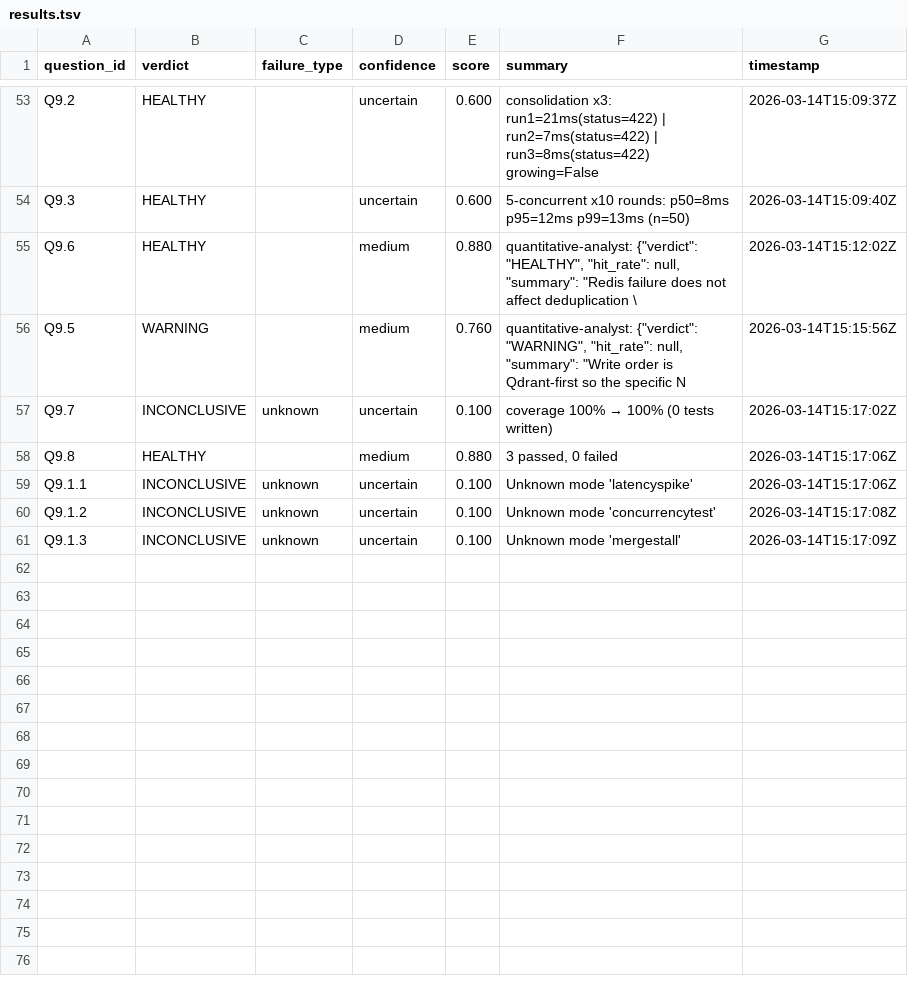
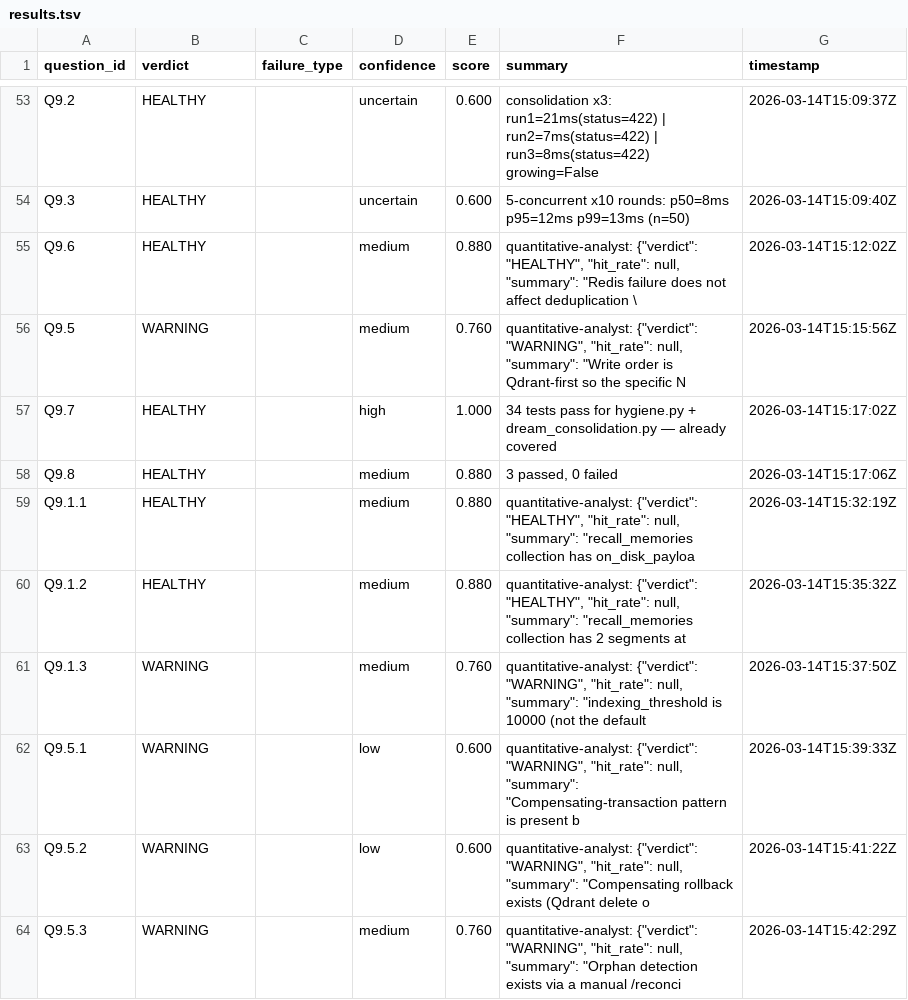
Before and after one commit to Nerfherder16/BrickLayer, a TSV file: projects/recall/results.tsv, drawn as a sheet; only a part is shown, gaps mark what is left out.

```diff
--- a/projects/recall/results.tsv
+++ b/projects/recall/results.tsv
@@ -56,6 +56,9 @@ Q9.6	HEALTHY		medium	0.880	quantitative-analyst: {"verdict": "HEALTHY", "hit_rat
 Q9.5	WARNING		medium	0.760	quantitative-analyst: {"verdict": "WARNING", "hit_rate": null, "summary": "Write order is Qdrant-first so the specific N	2026-03-14T15:15:56Z
-Q9.7	INCONCLUSIVE	unknown	uncertain	0.100	coverage 100% → 100% (0 tests written)	2026-03-14T15:17:02Z
+Q9.7	HEALTHY		high	1.000	34 tests pass for hygiene.py + dream_consolidation.py — already covered	2026-03-14T15:17:02Z
 Q9.8	HEALTHY		medium	0.880	3 passed, 0 failed	2026-03-14T15:17:06Z
-Q9.1.1	INCONCLUSIVE	unknown	uncertain	0.100	Unknown mode 'latencyspike'	2026-03-14T15:17:06Z
-Q9.1.2	INCONCLUSIVE	unknown	uncertain	0.100	Unknown mode 'concurrencytest'	2026-03-14T15:17:08Z
-Q9.1.3	INCONCLUSIVE	unknown	uncertain	0.100	Unknown mode 'mergestall'	2026-03-14T15:17:09Z
+Q9.1.1	HEALTHY		medium	0.880	quantitative-analyst: {"verdict": "HEALTHY", "hit_rate": null, "summary": "recall_memories collection has on_disk_payloa	2026-03-14T15:32:19Z
+Q9.1.2	HEALTHY		medium	0.880	quantitative-analyst: {"verdict": "HEALTHY", "hit_rate": null, "summary": "recall_memories collection has 2 segments at 	2026-03-14T15:35:32Z
+Q9.1.3	WARNING		medium	0.760	quantitative-analyst: {"verdict": "WARNING", "hit_rate": null, "summary": "indexing_threshold is 10000 (not the default 	2026-03-14T15:37:50Z
+Q9.5.1	WARNING		low	0.600	quantitative-analyst: {"verdict": "WARNING", "hit_rate": null, "summary": "Compensating-transaction pattern is present b	2026-03-14T15:39:33Z
+Q9.5.2	WARNING		low	0.600	quantitative-analyst: {"verdict": "WARNING", "hit_rate": null, "summary": "Compensating rollback exists (Qdrant delete o	2026-03-14T15:41:22Z
+Q9.5.3	WARNING		medium	0.760	quantitative-analyst: {"verdict": "WARNING", "hit_rate": null, "summary": "Orphan detection exists via a manual /reconci	2026-03-14T15:42:29Z
```
Also changed, not shown: 9 other files.
